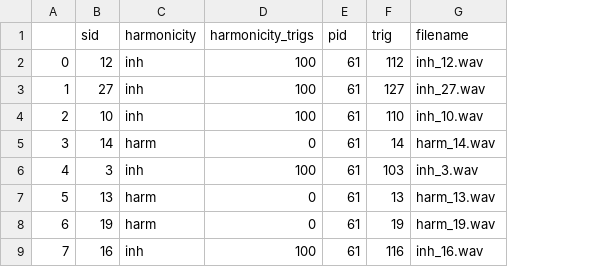
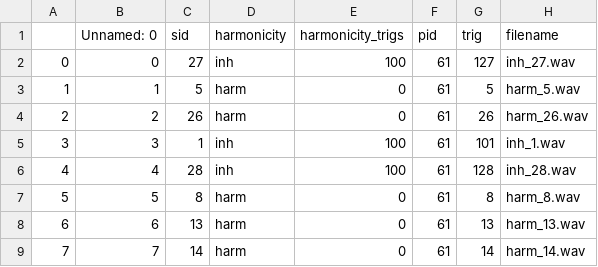
Before and after one commit to k-basinski/inharmonic_melodies, a CSV file: paradigm/soundpool/p61_blocks.csv, drawn as a sheet; only a part is shown; addresses are those after the commit; the diff covers the shown part only; the diff names each change by its address in the sheet, - before the commit and + after, or states it on an @@ line.

```diff
--- a/paradigm/soundpool/p61_blocks.csv
+++ b/paradigm/soundpool/p61_blocks.csv
+column B (Unnamed: 0), rows 2-9: 0 | 1 | 2 | 3 | 4 | 5 | 6 | 7
-C2 (sid): 12
+C2 (sid): 27
-G2 (trig): 112
+G2 (trig): 127
-H2 (filename): inh_12.wav
+H2 (filename): inh_27.wav
-C3 (sid): 27
+C3 (sid): 5
-D3:D4 (harmonicity): inh
+D3:D4 (harmonicity): harm
-E3:E4 (harmonicity_trigs): 100
+E3:E4 (harmonicity_trigs): 0
-G3 (trig): 127
+G3 (trig): 5
-H3 (filename): inh_27.wav
+H3 (filename): harm_5.wav
-C4 (sid): 10
+C4 (sid): 26
-G4 (trig): 110
+G4 (trig): 26
-H4 (filename): inh_10.wav
+H4 (filename): harm_26.wav
-C5 (sid): 14
+C5 (sid): 1
-D5 (harmonicity): harm
+D5 (harmonicity): inh
-E5 (harmonicity_trigs): 0
+E5 (harmonicity_trigs): 100
-G5 (trig): 14
+G5 (trig): 101
-H5 (filename): harm_14.wav
+H5 (filename): inh_1.wav
-C6 (sid): 3
+C6 (sid): 28
-G6 (trig): 103
+G6 (trig): 128
-H6 (filename): inh_3.wav
+H6 (filename): inh_28.wav
-C7 (sid): 13
+C7 (sid): 8
-G7 (trig): 13
+G7 (trig): 8
-H7 (filename): harm_13.wav
+H7 (filename): harm_8.wav
-C8 (sid): 19
+C8 (sid): 13
-G8 (trig): 19
+G8 (trig): 13
-H8 (filename): harm_19.wav
+H8 (filename): harm_13.wav
-C9 (sid): 16
+C9 (sid): 14
-D9 (harmonicity): inh
+D9 (harmonicity): harm
-E9 (harmonicity_trigs): 100
+E9 (harmonicity_trigs): 0
-G9 (trig): 116
+G9 (trig): 14
-H9 (filename): inh_16.wav
+H9 (filename): harm_14.wav
```
Also changed, not shown: 79 edited cells elsewhere in this file, paradigm/soundpool/p63_blocks.csv, paradigm/soundpool/p64_blocks.csv, 17 other files.
